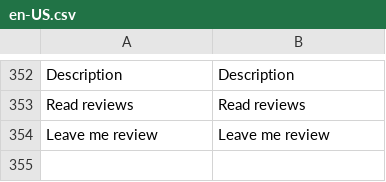
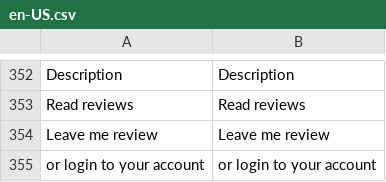
Before and after one commit to vuestorefront/vsf-capybara, a CSV file: resource/i18n/en-US.csv, drawn as a sheet; only a part is shown, gaps mark what is left out.

```diff
--- a/resource/i18n/en-US.csv
+++ b/resource/i18n/en-US.csv
@@ -354 +354,2 @@
 "Leave me review","Leave me review"
+"or login to your account","or login to your account"
```
Also changed, not shown: 1 other file.
